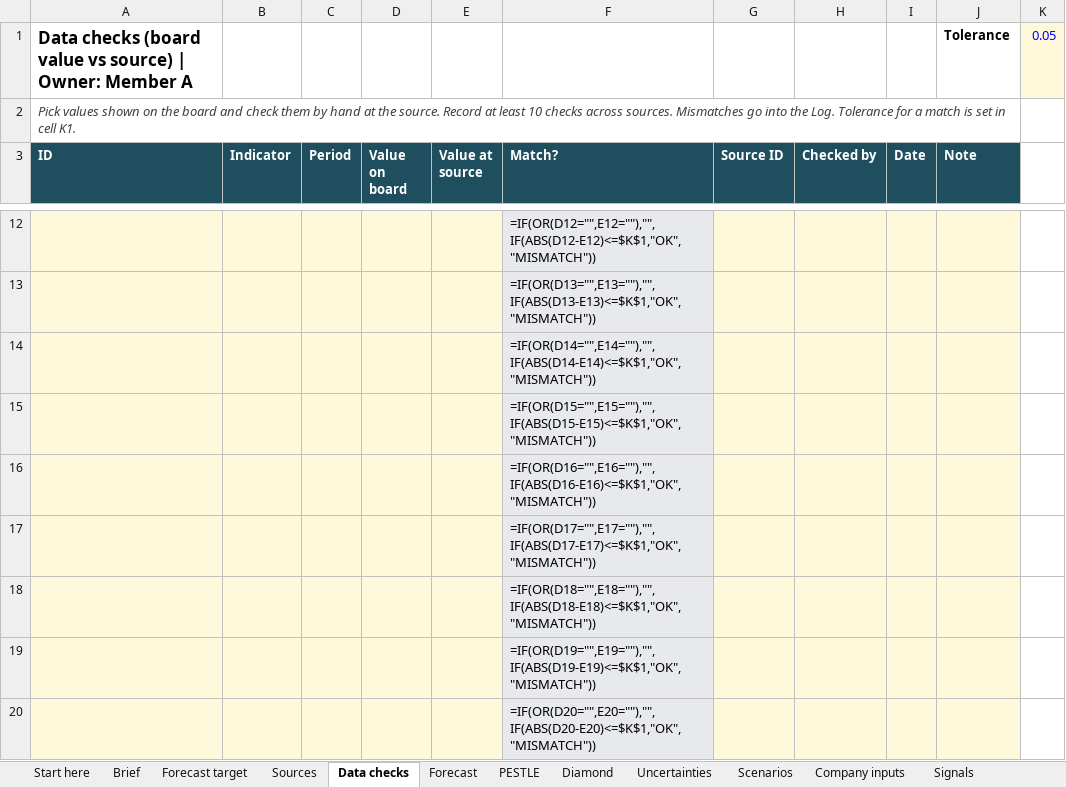
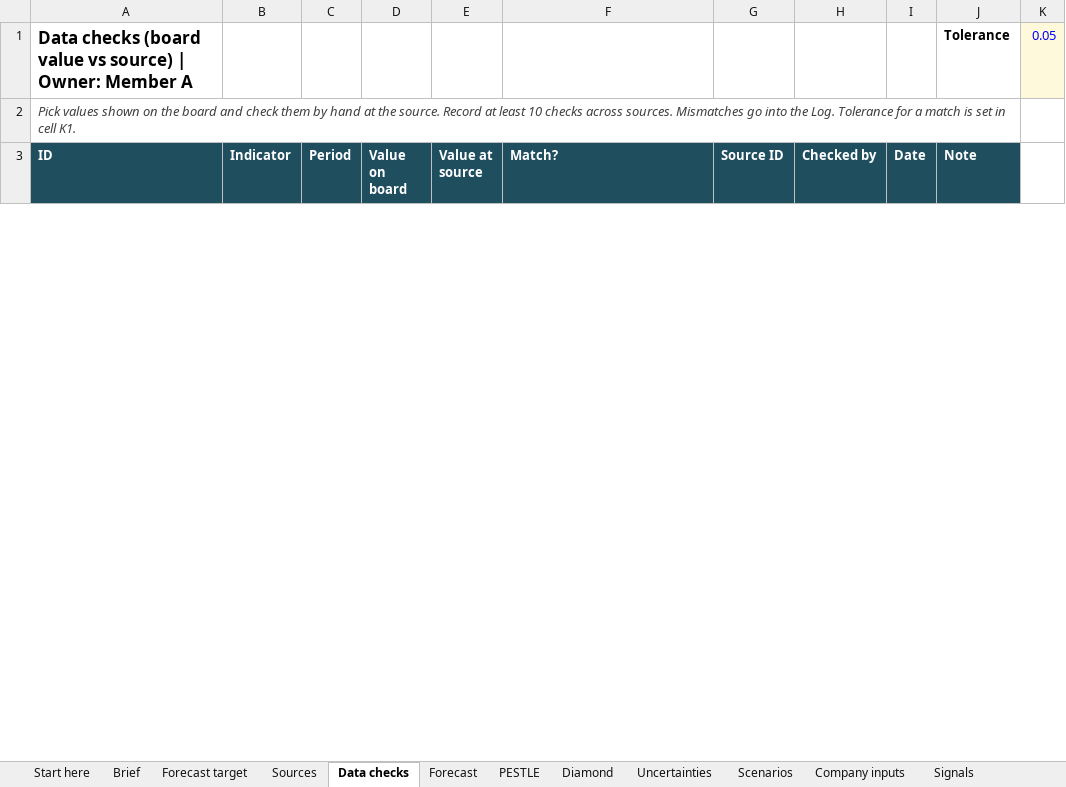
Before and after one commit to raulnjjoshi-hub/china-solar-bi, an Excel workbook: content/team.xlsx, sheet Data checks, drawn as a sheet; only a part is shown, gaps mark what is left out; values as stored, in another font and other column widths than the file's, no borders; formulas without a stored value are shown as written; removed rows and columns are numbered as before the commit, all else as after; the diff covers the shown part only; the diff names each change by its address in the sheet, - before the commit and + after, or states it on an @@ line.

```diff
--- a/content/team.xlsx (sheet Data checks)
+++ b/content/team.xlsx (sheet Data checks)
-row 12:  |  |  |  |  | =IF(OR(D12="",E12=""),"",IF(ABS(D12-E12)<=$K$1,"OK","MISMATCH"))
-row 13:  |  |  |  |  | =IF(OR(D13="",E13=""),"",IF(ABS(D13-E13)<=$K$1,"OK","MISMATCH"))
-row 14:  |  |  |  |  | =IF(OR(D14="",E14=""),"",IF(ABS(D14-E14)<=$K$1,"OK","MISMATCH"))
-row 15:  |  |  |  |  | =IF(OR(D15="",E15=""),"",IF(ABS(D15-E15)<=$K$1,"OK","MISMATCH"))
-row 16:  |  |  |  |  | =IF(OR(D16="",E16=""),"",IF(ABS(D16-E16)<=$K$1,"OK","MISMATCH"))
-row 17:  |  |  |  |  | =IF(OR(D17="",E17=""),"",IF(ABS(D17-E17)<=$K$1,"OK","MISMATCH"))
-row 18:  |  |  |  |  | =IF(OR(D18="",E18=""),"",IF(ABS(D18-E18)<=$K$1,"OK","MISMATCH"))
-row 19:  |  |  |  |  | =IF(OR(D19="",E19=""),"",IF(ABS(D19-E19)<=$K$1,"OK","MISMATCH"))
-row 20:  |  |  |  |  | =IF(OR(D20="",E20=""),"",IF(ABS(D20-E20)<=$K$1,"OK","MISMATCH"))
```
Also changed, not shown: 6 added rows and 21 removed rows elsewhere in this sheet, sheet Forecast, sheet Signals, sheet Sources, sheet Options, sheet PESTLE, sheet Start here, 2 more sheets, 3 other files.
